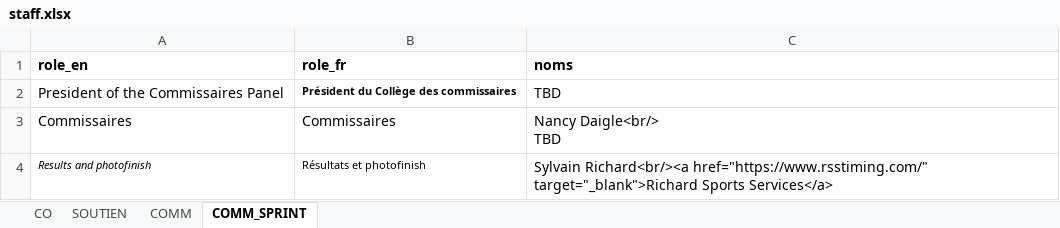
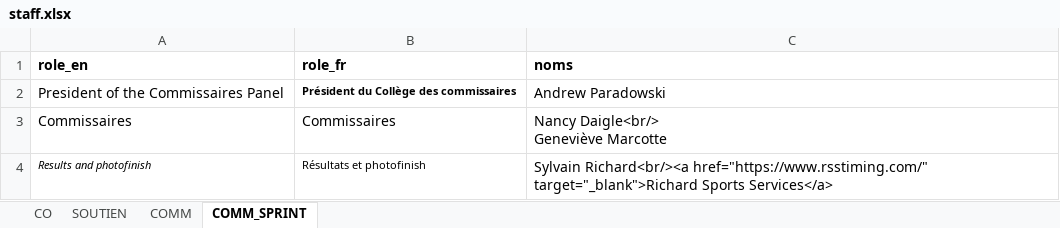
Before and after one commit to TourAbitibi/guide2024, an Excel workbook: excel/staff.xlsx, sheet COMM_SPRINT, drawn as a sheet; values as stored, in another font and other column widths than the file's, no borders; ↵ is a line break in a cell; the diff names each change by its address in the sheet, - before the commit and + after, or states it on an @@ line.

```diff
--- a/excel/staff.xlsx (sheet COMM_SPRINT)
+++ b/excel/staff.xlsx (sheet COMM_SPRINT)
-C2 (noms): TBD
+C2 (noms): Andrew Paradowski
-C3 (noms): Nancy Daigle<br/> ↵ TBD
+C3 (noms): Nancy Daigle<br/> ↵ Geneviève Marcotte
```
Also changed, not shown: sheet COMM, sheet SOUTIEN, excel/ardoise_info_neutre.xlsx, 34 other files.
